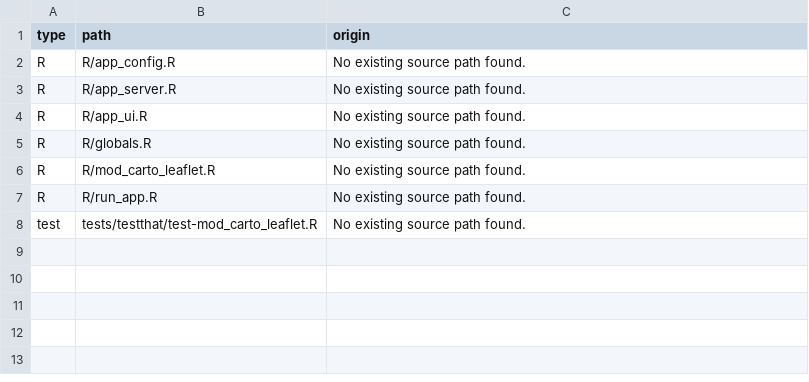
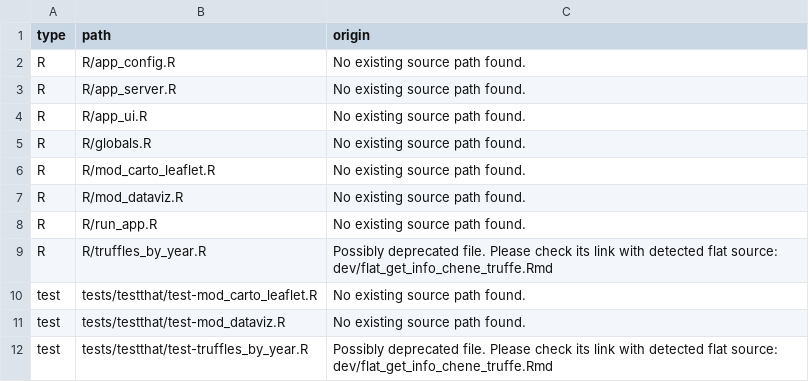
Before and after one commit to ThinkR-open/truffles, a CSV file: dev/config_not_registered.csv, drawn as a sheet.

```diff
--- a/dev/config_not_registered.csv
+++ b/dev/config_not_registered.csv
@@ -6,3 +6,7 @@
 "R","R/mod_carto_leaflet.R","No existing source path found."
+"R","R/mod_dataviz.R","No existing source path found."
 "R","R/run_app.R","No existing source path found."
+"R","R/truffles_by_year.R","Possibly deprecated file. Please check its link with detected flat source: dev/flat_get_info_chene_truffe.Rmd"
 "test","tests/testthat/test-mod_carto_leaflet.R","No existing source path found."
+"test","tests/testthat/test-mod_dataviz.R","No existing source path found."
+"test","tests/testthat/test-truffles_by_year.R","Possibly deprecated file. Please check its link with detected flat source: dev/flat_get_info_chene_truffe.Rmd"
```
Also changed, not shown: 24 other files.
